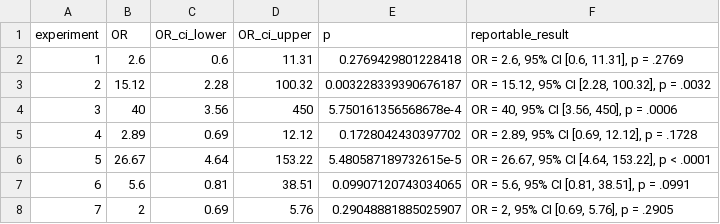
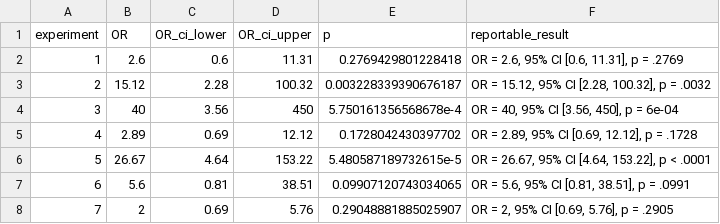
Before and after one commit to Sean-Hughes/Intersecting_Regularities_Ext_CC, a CSV file: analyses/results/results_basic_effect_intentions_ir.csv, drawn as a sheet.

```diff
--- a/analyses/results/results_basic_effect_intentions_ir.csv
+++ b/analyses/results/results_basic_effect_intentions_ir.csv
@@ -3,3 +3,3 @@ experiment,OR,OR_ci_lower,OR_ci_upper,p,reportable_result
 2,15.12,2.28,100.32,0.003228339390676187,"OR = 15.12, 95% CI [2.28, 100.32], p = .0032"
-3,40,3.56,450,5.750161356568678e-4,"OR = 40, 95% CI [3.56, 450], p = .0006"
+3,40,3.56,450,5.750161356568678e-4,"OR = 40, 95% CI [3.56, 450], p = 6e-04"
 4,2.89,0.69,12.12,0.1728042430397702,"OR = 2.89, 95% CI [0.69, 12.12], p = .1728"
```
Also changed, not shown: analyses/results/results_basic_effect_iat_selfreports.csv, 48 other files.
